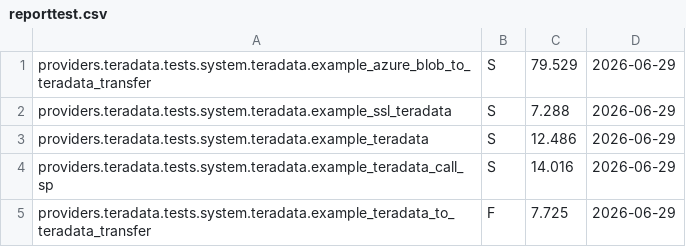
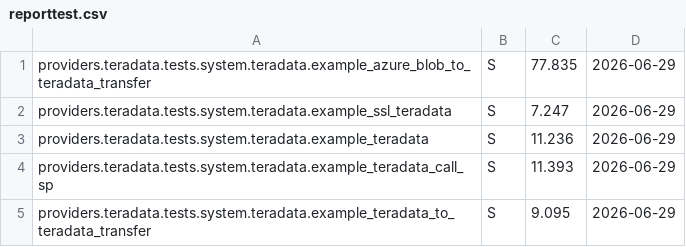
Before and after one commit to Teradata/airflow, a CSV file: docs/test-results/reporttest.csv, drawn as a sheet.

```diff
--- a/docs/test-results/reporttest.csv
+++ b/docs/test-results/reporttest.csv
@@ -1,5 +1,5 @@
-providers.teradata.tests.system.teradata.example_azure_blob_to_teradata_transfer,S,79.529,2026-06-29
-providers.teradata.tests.system.teradata.example_ssl_teradata,S,7.288,2026-06-29
-providers.teradata.tests.system.teradata.example_teradata,S,12.486,2026-06-29
-providers.teradata.tests.system.teradata.example_teradata_call_sp,S,14.016,2026-06-29
-providers.teradata.tests.system.teradata.example_teradata_to_teradata_transfer,F,7.725,2026-06-29
+providers.teradata.tests.system.teradata.example_azure_blob_to_teradata_transfer,S,77.835,2026-06-29
+providers.teradata.tests.system.teradata.example_ssl_teradata,S,7.247,2026-06-29
+providers.teradata.tests.system.teradata.example_teradata,S,11.236,2026-06-29
+providers.teradata.tests.system.teradata.example_teradata_call_sp,S,11.393,2026-06-29
+providers.teradata.tests.system.teradata.example_teradata_to_teradata_transfer,S,9.095,2026-06-29
```
